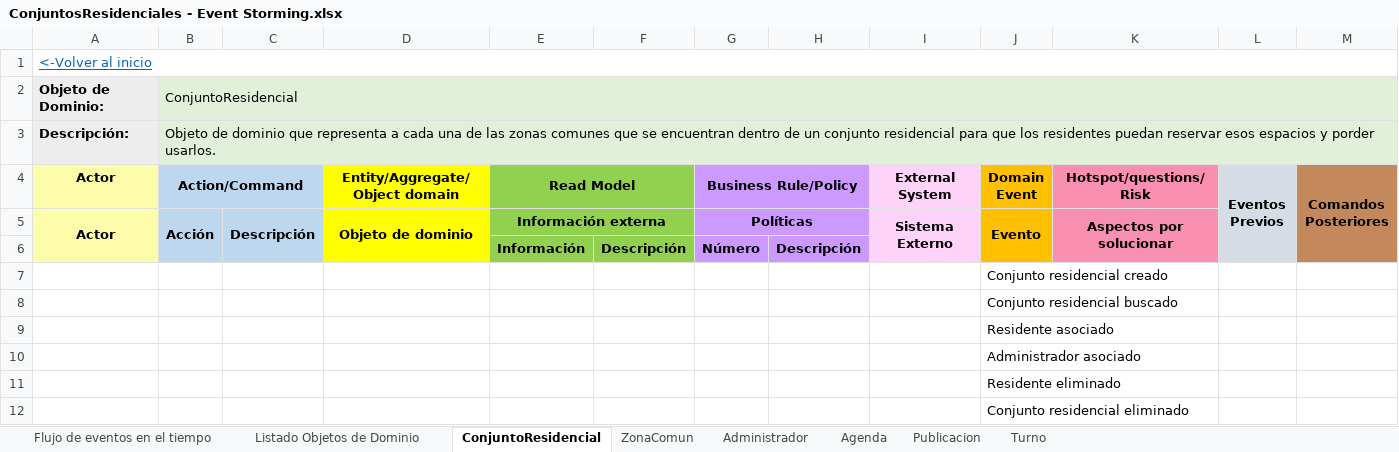
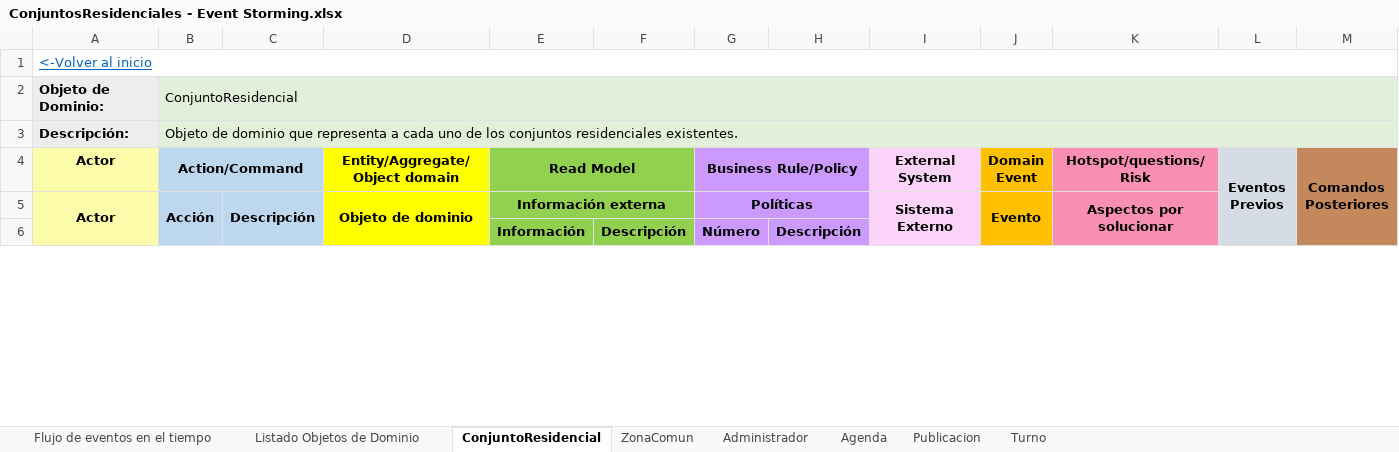
Before and after one commit to JZuluf/victus-doc, an Excel workbook: Doo-Doc/Seccion # 7/ConjuntosResidenciales - Event Storming.xlsx, sheet ConjuntoResidencial, drawn as a sheet; only a part is shown; values as stored, in another font and other column widths than the file's, no borders; removed rows and columns are numbered as before the commit, all else as after; the diff covers the shown part only; the diff names each change by its address in the sheet, - before the commit and + after, or states it on an @@ line.

Commit message:
primer event sortming de conjuntos residenciales, falta terminarlo, y cambios en los enriquecidos del mismo contexto para los atributos

```diff
--- a/Doo-Doc/Seccion # 7/ConjuntosResidenciales - Event Storming.xlsx (sheet ConjuntoResidencial)
+++ b/Doo-Doc/Seccion # 7/ConjuntosResidenciales - Event Storming.xlsx (sheet ConjuntoResidencial)
-B3 (Action/Command): …a cada una de las zonas comunes que se encuentran dentro de un conjunto residencial para que los residentes puedan reservar esos espacios y porder usarlos.
+B3 (Action/Command): …a cada uno de los conjuntos residenciales existentes.
-row 7:  |  |  |  |  |  |  |  |  | Conjunto residencial creado
-row 8:  |  |  |  |  |  |  |  |  | Conjunto residencial buscado
-row 9:  |  |  |  |  |  |  |  |  | Residente asociado
-row 10:  |  |  |  |  |  |  |  |  | Administrador asociado
-row 11:  |  |  |  |  |  |  |  |  | Residente eliminado
-row 12:  |  |  |  |  |  |  |  |  | Conjunto residencial eliminado
```
Also changed, not shown: 6 added rows elsewhere in this sheet, sheet Publicacion, sheet ZonaComun, sheet Administrador, sheet Agenda, sheet Turno, sheet Listado Objetos de Dominio, Doo-Doc/Nueva Version Victus/Modelo De Dominio Enriquecido Gestión de conjuntos residenciales.xlsx.
